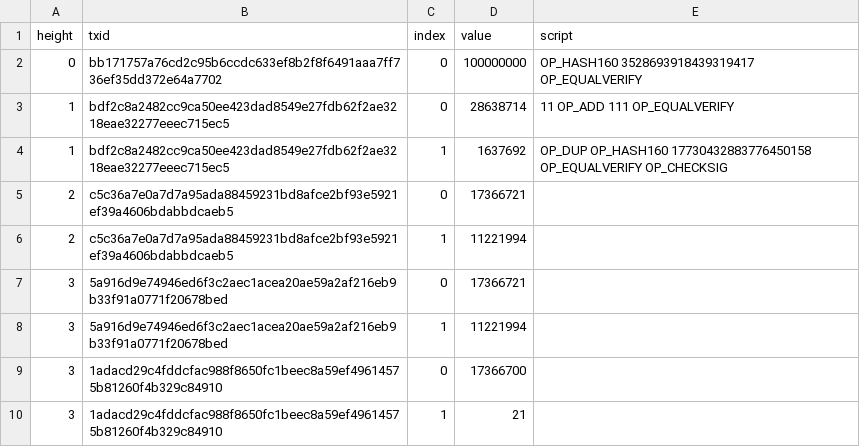
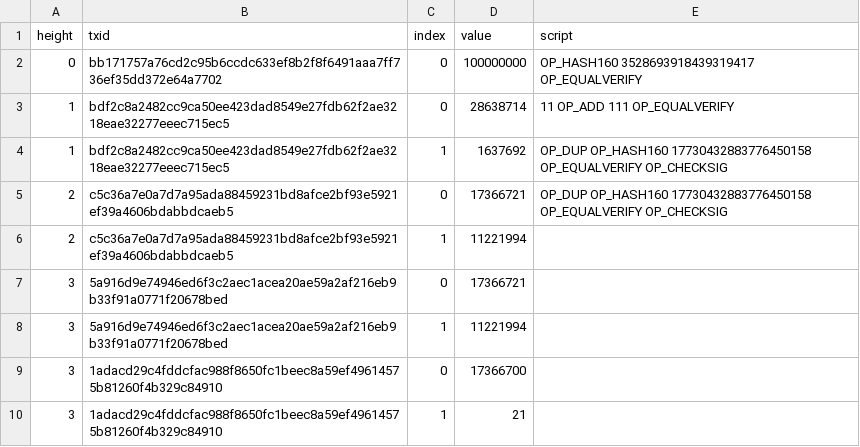
Before and after one commit to JerryLiu369/2022RUCalgorithm, a CSV file: T03/demo/outputs.csv, drawn as a sheet.

```diff
--- a/T03/demo/outputs.csv
+++ b/T03/demo/outputs.csv
@@ -4,3 +4,3 @@ height,txid,index,value,script
 1,bdf2c8a2482cc9ca50ee423dad8549e27fdb62f2ae3218eae32277eeec715ec5,1,1637692,OP_DUP OP_HASH160 17730432883776450158 OP_EQUALVERIFY OP_CHECKSIG
-2,c5c36a7e0a7d7a95ada88459231bd8afce2bf93e5921ef39a4606bdabbdcaeb5,0,17366721,
+2,c5c36a7e0a7d7a95ada88459231bd8afce2bf93e5921ef39a4606bdabbdcaeb5,0,17366721,OP_DUP OP_HASH160 17730432883776450158 OP_EQUALVERIFY OP_CHECKSIG
 2,c5c36a7e0a7d7a95ada88459231bd8afce2bf93e5921ef39a4606bdabbdcaeb5,1,11221994,
```
Also changed, not shown: T03/demo/inputs.csv, 4 other files.
